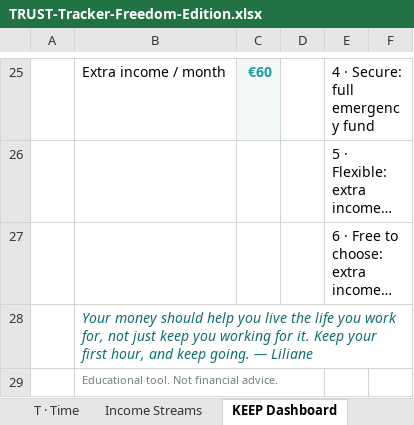
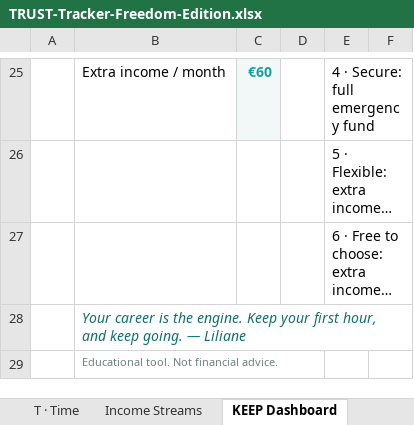
Before and after one commit to JoergerLiliane/terragoat, an Excel workbook: icyber/TRUST-Tracker-Freedom-Edition.xlsx, sheet KEEP Dashboard, drawn as a sheet; only a part is shown, gaps mark what is left out; long unchanged cells end in …; values as stored, in another font and other column widths than the file's, no borders; conditional formats not drawn; the diff names each change by its address in the sheet, - before the commit and + after, or states it on an @@ line.

```diff
--- a/icyber/TRUST-Tracker-Freedom-Edition.xlsx (sheet KEEP Dashboard)
+++ b/icyber/TRUST-Tracker-Freedom-Edition.xlsx (sheet KEEP Dashboard)
-B28: Your money should help you live the life you work for, not just keep you working for it. Keep your…
+B28: Your career is the engine. Keep your…
```
Also changed, not shown: sheet About Me.
